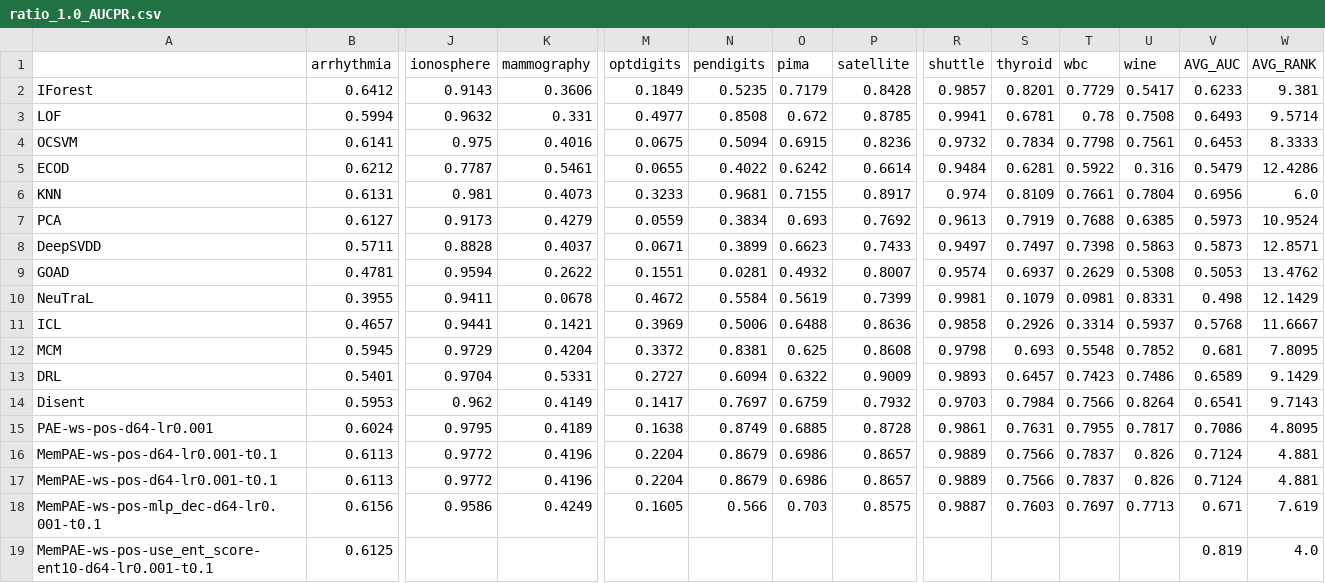
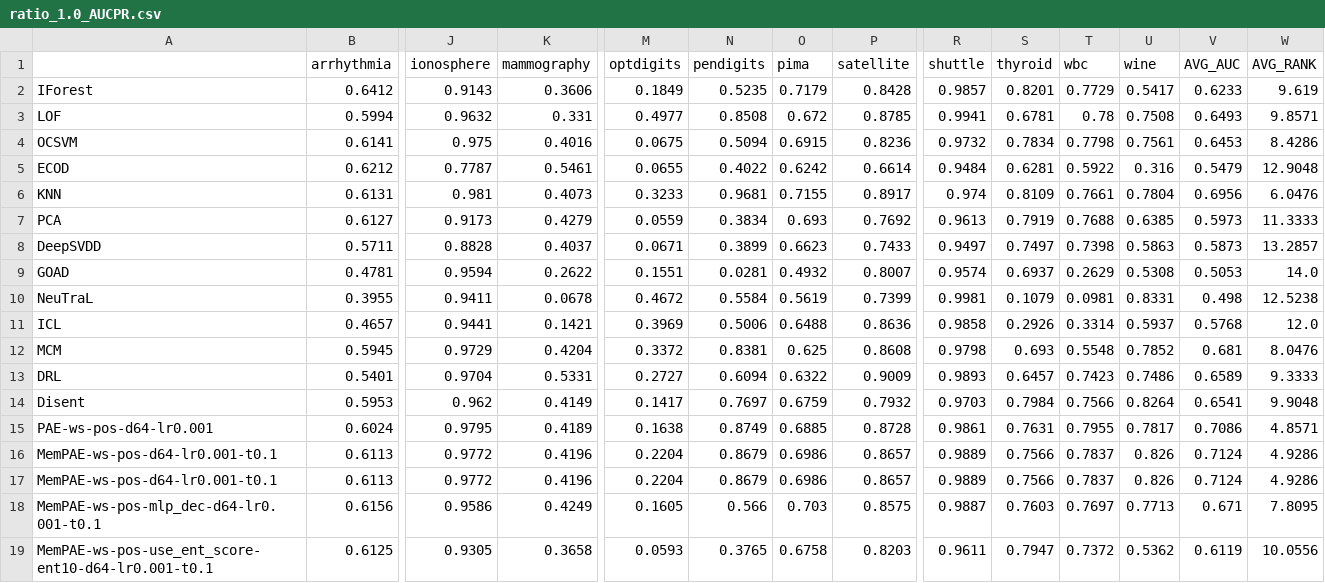
Before and after one commit to Cheol-Will/perceiver-ad, a CSV file: metrics/ratio_1.0_AUCPR.csv, drawn as a sheet; only a part is shown, gaps mark what is left out; removed rows and columns are numbered as before the commit, all else as after; rows hold the shown columns only; the diff names each change by its address in the sheet, - before the commit and + after, or states it on an @@ line.

```diff
--- a/metrics/ratio_1.0_AUCPR.csv
+++ b/metrics/ratio_1.0_AUCPR.csv
-W2 (AVG_RANK): 9.381
+W2 (AVG_RANK): 9.619
-W3 (AVG_RANK): 9.5714
+W3 (AVG_RANK): 9.8571
-W4 (AVG_RANK): 8.3333
+W4 (AVG_RANK): 8.4286
-W5 (AVG_RANK): 12.4286
+W5 (AVG_RANK): 12.9048
-W6 (AVG_RANK): 6.0
+W6 (AVG_RANK): 6.0476
-W7 (AVG_RANK): 10.9524
+W7 (AVG_RANK): 11.3333
-W8 (AVG_RANK): 12.8571
+W8 (AVG_RANK): 13.2857
-W9 (AVG_RANK): 13.4762
+W9 (AVG_RANK): 14.0
-W10 (AVG_RANK): 12.1429
+W10 (AVG_RANK): 12.5238
-W11 (AVG_RANK): 11.6667
+W11 (AVG_RANK): 12.0
-W12 (AVG_RANK): 7.8095
+W12 (AVG_RANK): 8.0476
-W13 (AVG_RANK): 9.1429
+W13 (AVG_RANK): 9.3333
-W14 (AVG_RANK): 9.7143
+W14 (AVG_RANK): 9.9048
-W15 (AVG_RANK): 4.8095
+W15 (AVG_RANK): 4.8571
-W16:W17 (AVG_RANK): 4.881
+W16:W17 (AVG_RANK): 4.9286
-W18 (AVG_RANK): 7.619
+W18 (AVG_RANK): 7.8095
-row 19: MemPAE-ws-pos-use_ent_score-ent10-d64-lr0.001-t0.1 | 0.6125 |  |  |  |  |  |  |  |  |  |  | 0.819 | 4.0
+row 19: MemPAE-ws-pos-use_ent_score-ent10-d64-lr0.001-t0.1 | 0.6125 | 0.9305 | 0.3658 | 0.0593 | 0.3765 | 0.6758 | 0.8203 | 0.9611 | 0.7947 | 0.7372 | 0.5362 | 0.6119 | 10.0556
```
Also changed, not shown: metrics/ratio_1.0_AUCPR_T.csv, metrics/ratio_1.0_AUCROC.csv, 32 other files.
